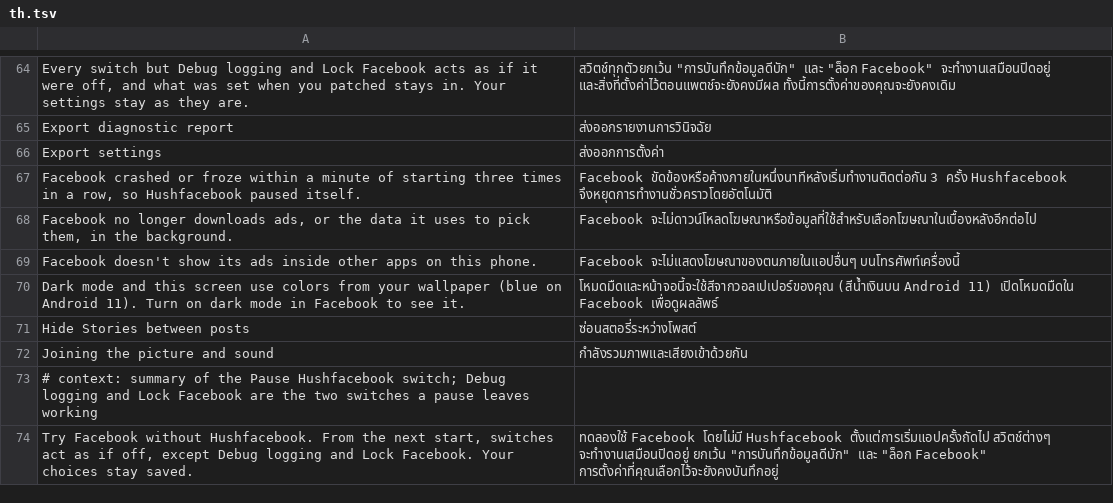
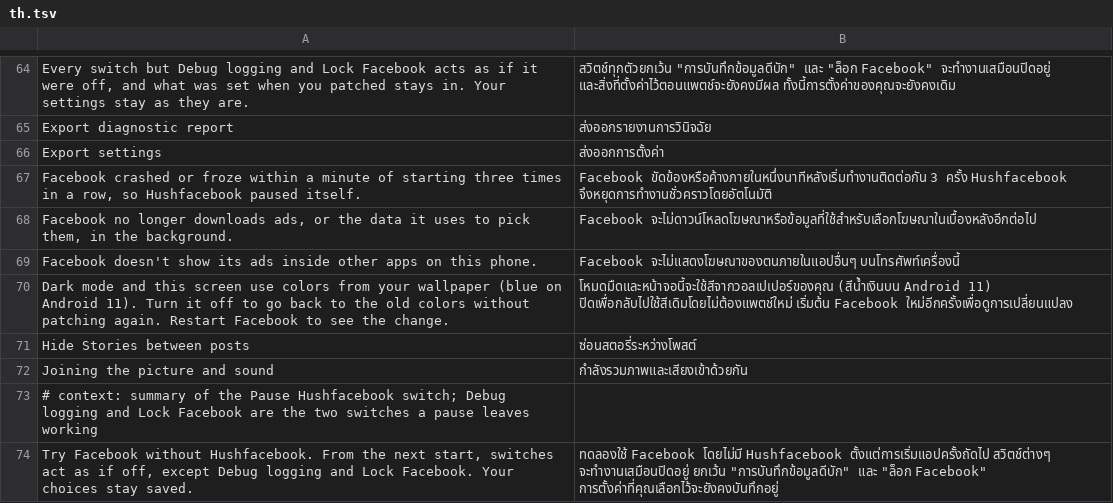
Before and after one commit to SysAdminDoc/HushFacebook, a TSV file: extensions/shared/library/src/main/l10n/th.tsv, drawn as a sheet; only a part is shown, gaps mark what is left out.

Commit message:
Give Material You a switch that turns it off without repatching
The theme recolored Facebook at patch time, so the only way back was to
untick it in Manager and patch again. Its routes now ask a switch read once
per start. With it off, a resource loader puts back every color the patch
changed, from a list the patch writes beside them, ahead of a picked
accent's table so the accent still wins. Until the settings are ready the
switch reads off, as every other hook does, and a pause turns it off too.

Refs #527

```diff
--- a/extensions/shared/library/src/main/l10n/th.tsv
+++ b/extensions/shared/library/src/main/l10n/th.tsv
@@ -69,3 +69,3 @@ Facebook no longer downloads ads, or the data it uses to pick them, in the backg
 Facebook doesn't show its ads inside other apps on this phone.	Facebook จะไม่แสดงโฆษณาของตนภายในแอปอื่นๆ บนโทรศัพท์เครื่องนี้
-Dark mode and this screen use colors from your wallpaper (blue on Android 11). Turn on dark mode in Facebook to see it.	โหมดมืดและหน้าจอนี้จะใช้สีจากวอลเปเปอร์ของคุณ (สีน้ำเงินบน Android 11) เปิดโหมดมืดใน Facebook เพื่อดูผลลัพธ์
+Dark mode and this screen use colors from your wallpaper (blue on Android 11). Turn it off to go back to the old colors without patching again. Restart Facebook to see the change.	โหมดมืดและหน้าจอนี้จะใช้สีจากวอลเปเปอร์ของคุณ (สีน้ำเงินบน Android 11) ปิดเพื่อกลับไปใช้สีเดิมโดยไม่ต้องแพตช์ใหม่ เริ่มต้น Facebook ใหม่อีกครั้งเพื่อดูการเปลี่ยนแปลง
 Hide Stories between posts	ซ่อนสตอรี่ระหว่างโพสต์
```
Also changed, not shown: extensions/shared/library/src/main/l10n/ar.tsv, extensions/shared/library/src/main/l10n/de.tsv, 56 other files.
